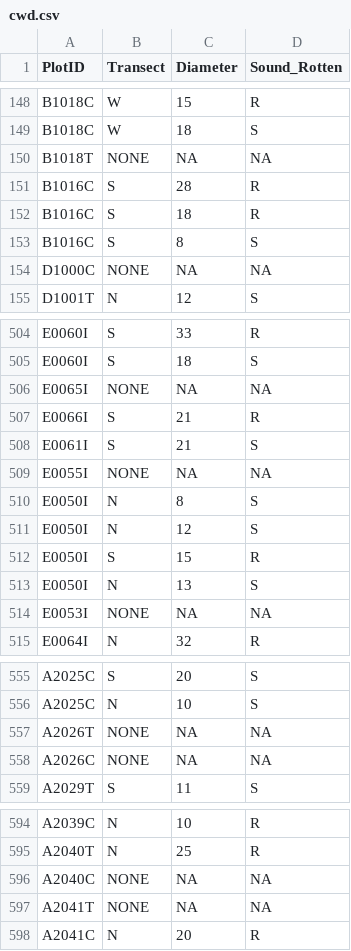
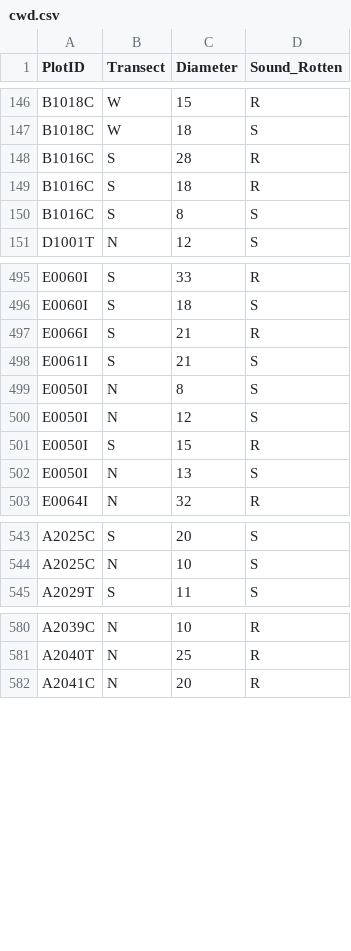
Before and after one commit to LatimerLab/postfire-management, a CSV file: data/field-processed/compiled-cleaned/cwd.csv, drawn as a sheet; only a part is shown, gaps mark what is left out; the diff covers the shown part only.

```diff
--- a/data/field-processed/compiled-cleaned/cwd.csv
+++ b/data/field-processed/compiled-cleaned/cwd.csv
@@ -149,3 +147,2 @@
 "B1018C","W",18,"S"
-"B1018T","NONE",NA,NA
 "B1016C","S",28,"R"
@@ -153,3 +150,2 @@
 "B1016C","S",8,"S"
-"D1000C","NONE",NA,NA
 "D1001T","N",12,"S"
@@ -505,6 +496,4 @@
 "E0060I","S",18,"S"
-"E0065I","NONE",NA,NA
 "E0066I","S",21,"R"
 "E0061I","S",21,"S"
-"E0055I","NONE",NA,NA
 "E0050I","N",8,"S"
@@ -513,3 +502,2 @@
 "E0050I","N",13,"S"
-"E0053I","NONE",NA,NA
 "E0064I","N",32,"R"
@@ -556,4 +544,2 @@
 "A2025C","N",10,"S"
-"A2026T","NONE",NA,NA
-"A2026C","NONE",NA,NA
 "A2029T","S",11,"S"
@@ -595,4 +581,2 @@
 "A2040T","N",25,"R"
-"A2040C","NONE",NA,NA
-"A2041T","NONE",NA,NA
 "A2041C","N",20,"R"
```
Also changed, not shown: 12 removed rows and 1 edited cell elsewhere in this file, data/field-processed/compiled-cleaned/plots.csv, data/field-processed/compiled-cleaned/shrubs.csv, 17 other files.
